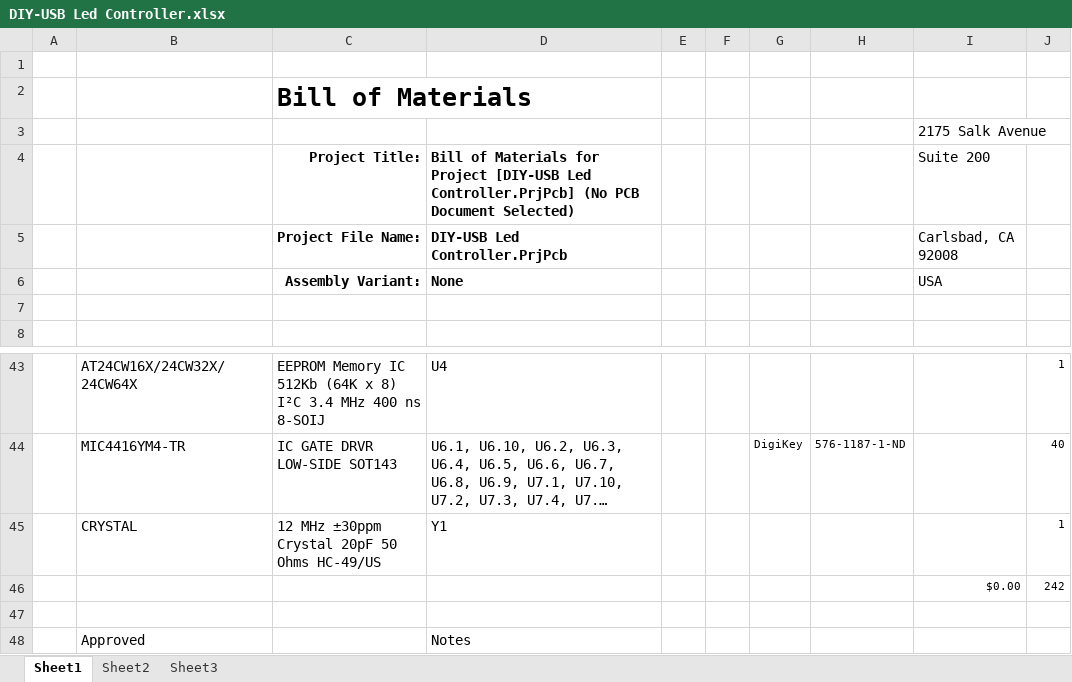
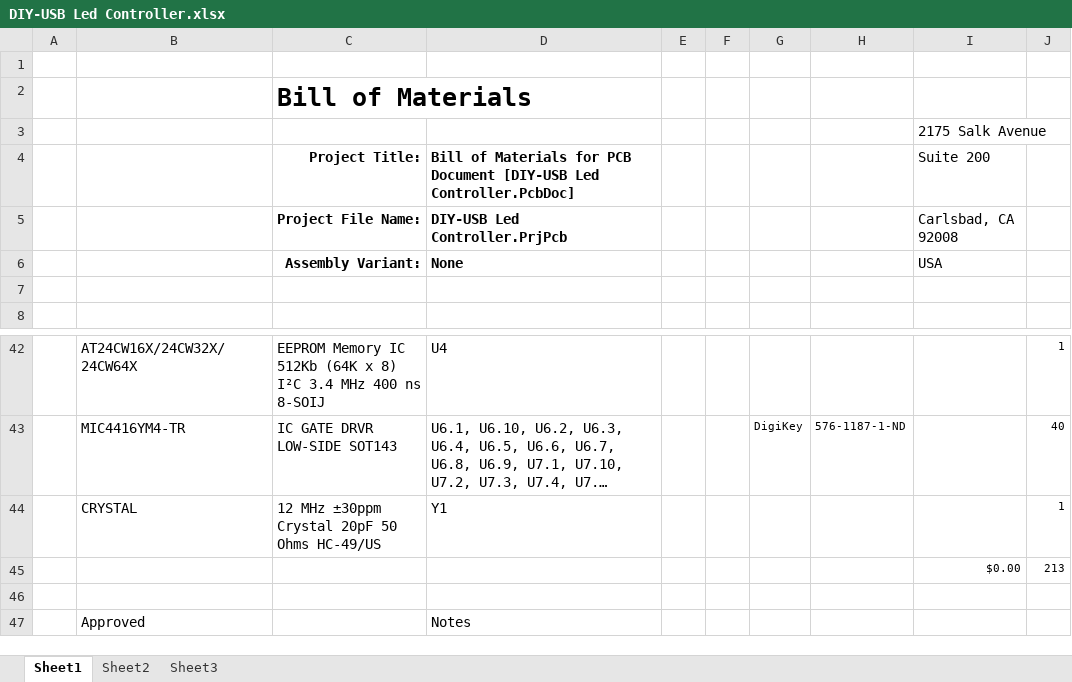
Before and after one commit to islambeddair/DIY-USB-Led-Controller, an Excel workbook: Project Outputs for DIY-USB Led Controller/DIY-USB Led Controller.xlsx, sheet Sheet1, drawn as a sheet; only a part is shown, gaps mark what is left out; long unchanged cells end in …; values as stored, in another font and other column widths than the file's, no borders; charts and pictures not drawn; addresses are those after the commit; the diff covers the shown part only; the diff names each change by its address in the sheet, - before the commit and + after, or states it on an @@ line.

```diff
--- a/Project Outputs for DIY-USB Led Controller/DIY-USB Led Controller.xlsx (sheet Sheet1)
+++ b/Project Outputs for DIY-USB Led Controller/DIY-USB Led Controller.xlsx (sheet Sheet1)
-D4: …Materials for Project [DIY-USB Led Controller.PrjPcb] (No PCB Document Selected)
+D4: …Materials for PCB Document [DIY-USB Led Controller.PcbDoc]
-J45: 242
+J45: 213
```
Also changed, not shown: 7 added rows, 8 removed rows and 14 edited cells elsewhere in this sheet, formulas that keep their value, 22 other files.
